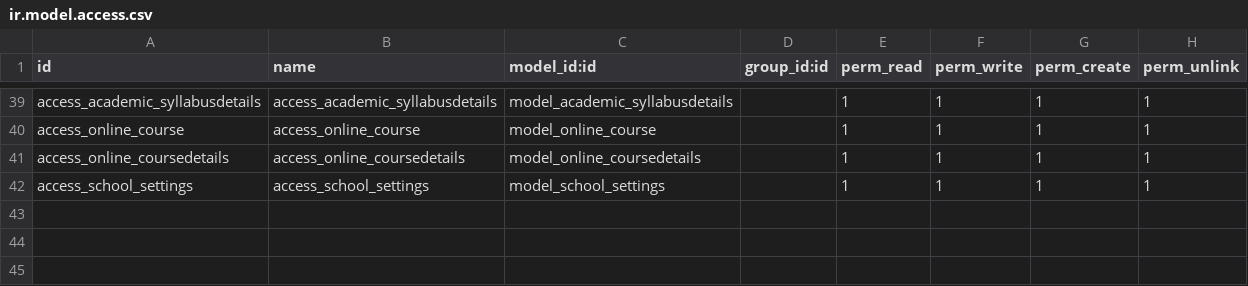
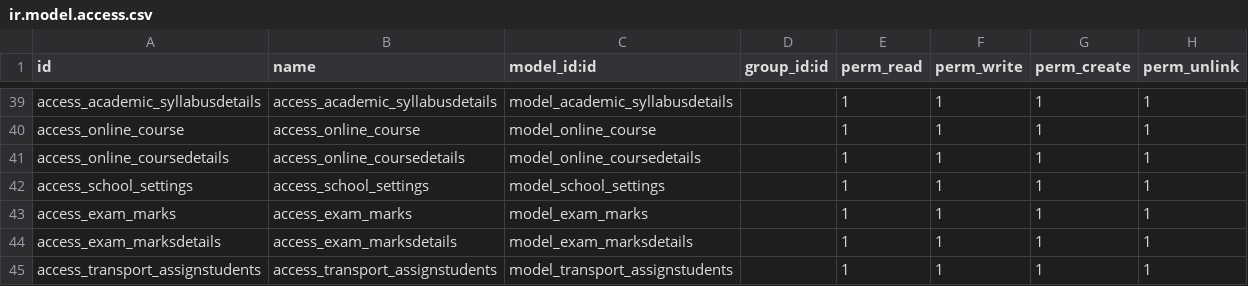
Before and after one commit to vivek-dundigalla/SchoolManagementSystem, a CSV file: security/ir.model.access.csv, drawn as a sheet; only a part is shown, gaps mark what is left out.

```diff
--- a/security/ir.model.access.csv
+++ b/security/ir.model.access.csv
@@ -42 +42,4 @@ access_online_coursedetails,access_online_coursedetails,model_online_coursedetai
 access_school_settings,access_school_settings,model_school_settings,,1,1,1,1
+access_exam_marks,access_exam_marks,model_exam_marks,,1,1,1,1
+access_exam_marksdetails,access_exam_marksdetails,model_exam_marksdetails,,1,1,1,1
+access_transport_assignstudents,access_transport_assignstudents,model_transport_assignstudents,,1,1,1,1
```
Also changed, not shown: 21 other files.
